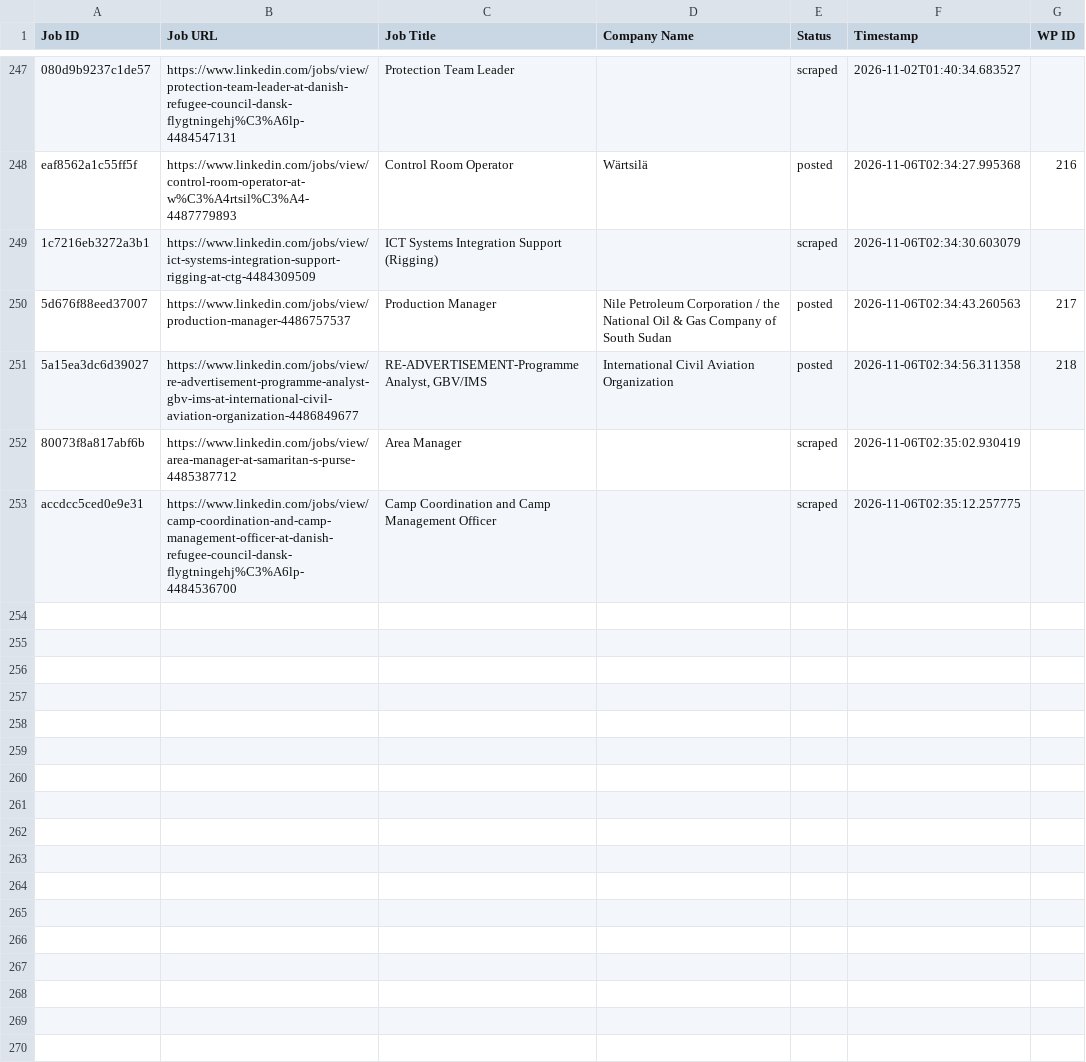
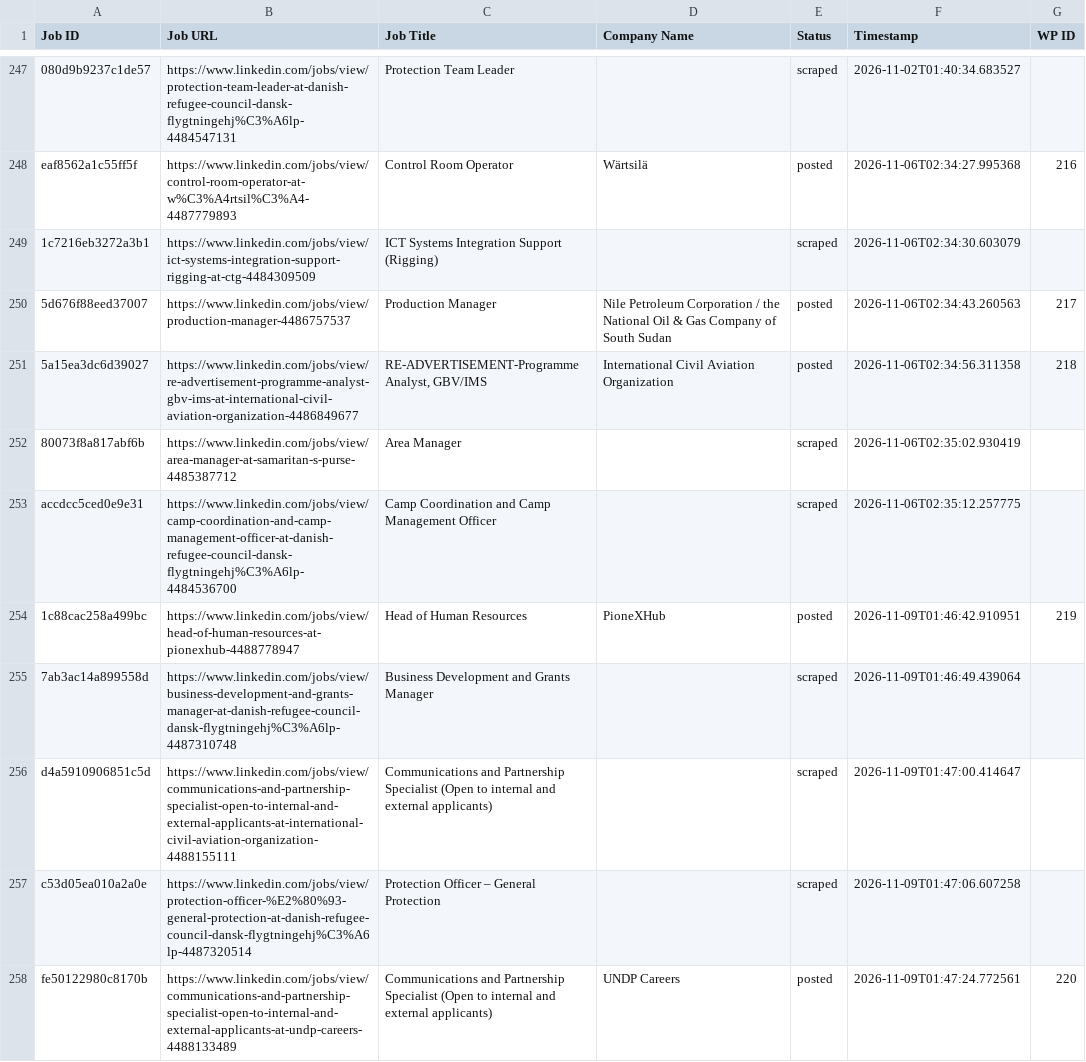
Before and after one commit to innovationinc2000/ss, a CSV file: processed_jobs.csv, drawn as a sheet; only a part is shown, gaps mark what is left out; the diff names each change by its address in the sheet, - before the commit and + after, or states it on an @@ line.

```diff
--- a/processed_jobs.csv
+++ b/processed_jobs.csv
+row 254: 1c88cac258a499bc | https://www.linkedin.com/jobs/view/head-of-human-resources-at-pionexhub-4488778947 | Head of Human Resources | PioneXHub | posted | 2026-11-09T01:46:42.910951 | 219
+row 255: 7ab3ac14a899558d | https://www.linkedin.com/jobs/view/business-development-and-grants-manager-at-danish-refugee-council-dansk-flygtningehj%C3%A6lp-4487310748 | Business Development and Grants Manager |  | scraped | 2026-11-09T01:46:49.439064
+row 256: d4a5910906851c5d | https://www.linkedin.com/jobs/view/communications-and-partnership-specialist-open-to-internal-and-external-applicants-at-international-civil-aviation-organization-4488155111 | Communications and Partnership Specialist (Open to internal and external applicants) |  | scraped | 2026-11-09T01:47:00.414647
+row 257: c53d05ea010a2a0e | https://www.linkedin.com/jobs/view/protection-officer-%E2%80%93-general-protection-at-danish-refugee-council-dansk-flygtningehj%C3%A6lp-4487320514 | Protection Officer – General Protection |  | scraped | 2026-11-09T01:47:06.607258
+row 258: fe50122980c8170b | https://www.linkedin.com/jobs/view/communications-and-partnership-specialist-open-to-internal-and-external-applicants-at-undp-careers-4488133489 | Communications and Partnership Specialist (Open to internal and external applicants) | UNDP Careers | posted | 2026-11-09T01:47:24.772561 | 220
```
